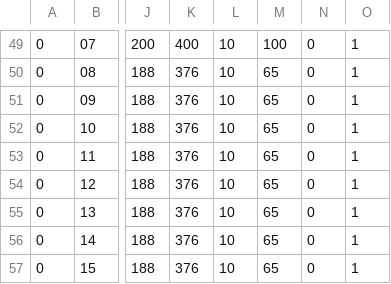
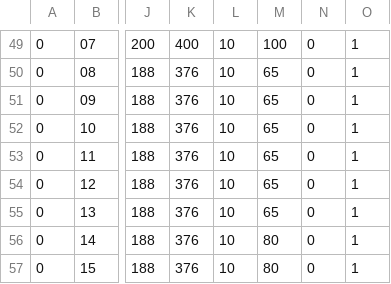
Before and after one commit to jmatta1/ORCHID, a CSV file: orchid_digi_chan_params.csv, drawn as a sheet; only a part is shown, gaps mark what is left out; the diff names each change by its address in the sheet, - before the commit and + after, or states it on an @@ line.

Commit message:
Fixed a threshold
Signed-off-by: James Till Matta <jamesmatta@gmail.com>

```diff
--- a/orchid_digi_chan_params.csv
+++ b/orchid_digi_chan_params.csv
-M56:M57: 65
+M56:M57: 80
```
